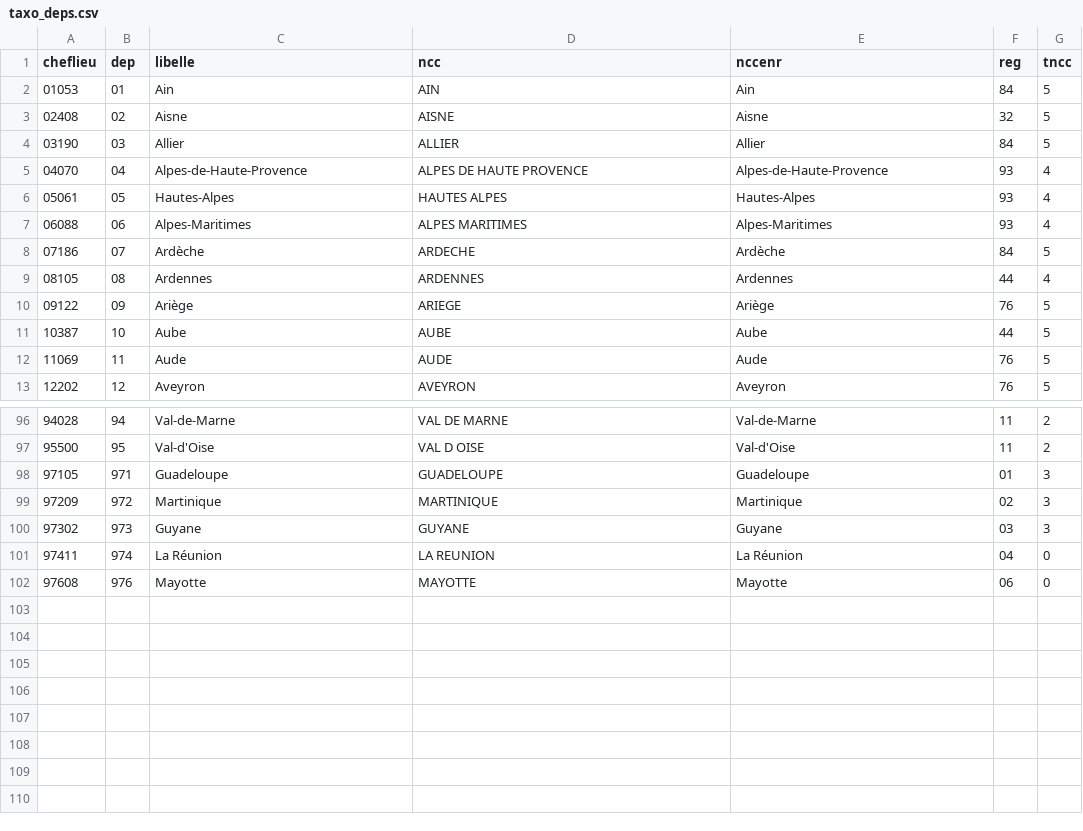
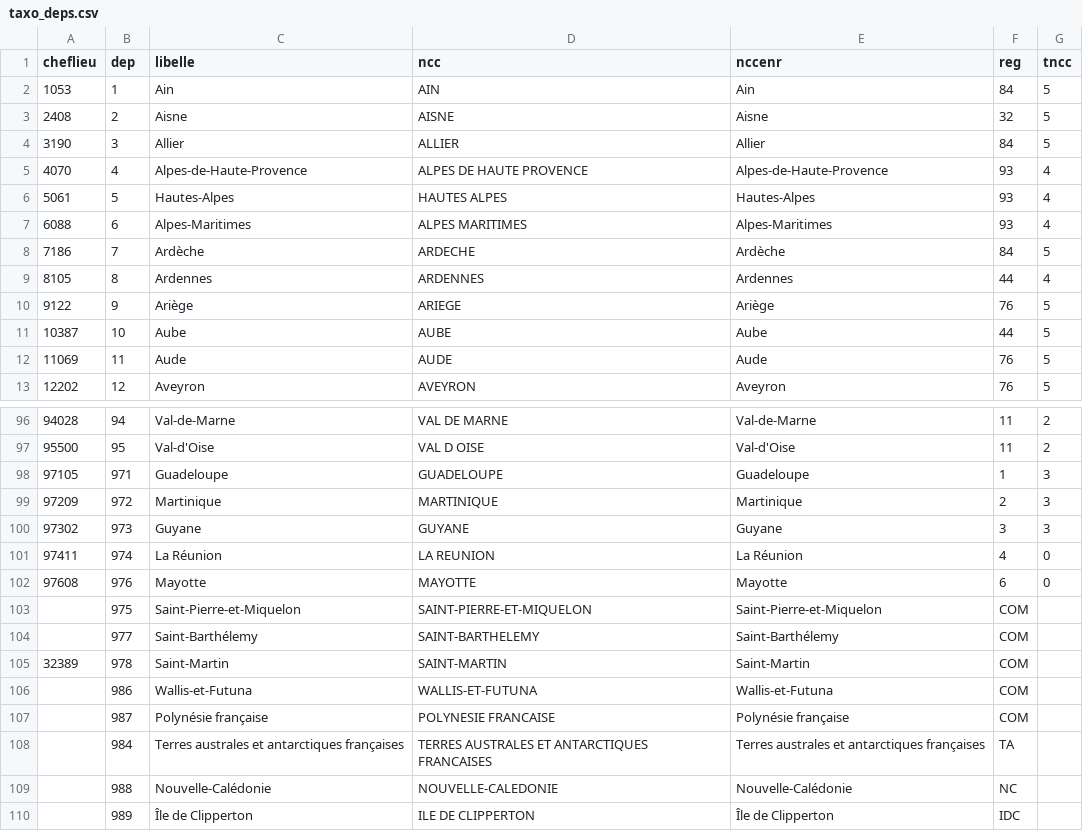
Before and after one commit to 139bercy/propilot2pdf, a CSV file: refs/taxo_deps.csv, drawn as a sheet; only a part is shown, gaps mark what is left out.

```diff
--- a/refs/taxo_deps.csv
+++ b/refs/taxo_deps.csv
@@ -1,11 +1,11 @@
 cheflieu,dep,libelle,ncc,nccenr,reg,tncc
-01053,01,Ain,AIN,Ain,84,5
-02408,02,Aisne,AISNE,Aisne,32,5
-03190,03,Allier,ALLIER,Allier,84,5
-04070,04,Alpes-de-Haute-Provence,ALPES DE HAUTE PROVENCE,Alpes-de-Haute-Provence,93,4
-05061,05,Hautes-Alpes,HAUTES ALPES,Hautes-Alpes,93,4
-06088,06,Alpes-Maritimes,ALPES MARITIMES,Alpes-Maritimes,93,4
-07186,07,Ardèche,ARDECHE,Ardèche,84,5
-08105,08,Ardennes,ARDENNES,Ardennes,44,4
-09122,09,Ariège,ARIEGE,Ariège,76,5
+1053,1,Ain,AIN,Ain,84,5
+2408,2,Aisne,AISNE,Aisne,32,5
+3190,3,Allier,ALLIER,Allier,84,5
+4070,4,Alpes-de-Haute-Provence,ALPES DE HAUTE PROVENCE,Alpes-de-Haute-Provence,93,4
+5061,5,Hautes-Alpes,HAUTES ALPES,Hautes-Alpes,93,4
+6088,6,Alpes-Maritimes,ALPES MARITIMES,Alpes-Maritimes,93,4
+7186,7,Ardèche,ARDECHE,Ardèche,84,5
+8105,8,Ardennes,ARDENNES,Ardennes,44,4
+9122,9,Ariège,ARIEGE,Ariège,76,5
 10387,10,Aube,AUBE,Aube,44,5
@@ -97,6 +97,14 @@ cheflieu,dep,libelle,ncc,nccenr,reg,tncc
 95500,95,Val-d'Oise,VAL D OISE,Val-d'Oise,11,2
-97105,971,Guadeloupe,GUADELOUPE,Guadeloupe,01,3
-97209,972,Martinique,MARTINIQUE,Martinique,02,3
-97302,973,Guyane,GUYANE,Guyane,03,3
-97411,974,La Réunion,LA REUNION,La Réunion,04,0
-97608,976,Mayotte,MAYOTTE,Mayotte,06,0
+97105,971,Guadeloupe,GUADELOUPE,Guadeloupe,1,3
+97209,972,Martinique,MARTINIQUE,Martinique,2,3
+97302,973,Guyane,GUYANE,Guyane,3,3
+97411,974,La Réunion,LA REUNION,La Réunion,4,0
+97608,976,Mayotte,MAYOTTE,Mayotte,6,0
+,975,Saint-Pierre-et-Miquelon,SAINT-PIERRE-ET-MIQUELON,Saint-Pierre-et-Miquelon,COM,
+,977,Saint-Barthélemy,SAINT-BARTHELEMY,Saint-Barthélemy,COM,
+32389,978,Saint-Martin,SAINT-MARTIN,Saint-Martin,COM,
+,986,Wallis-et-Futuna,WALLIS-ET-FUTUNA,Wallis-et-Futuna,COM,
+,987,Polynésie française,POLYNESIE FRANCAISE,Polynésie française,COM,
+,984,Terres australes et antarctiques françaises,TERRES AUSTRALES ET ANTARCTIQUES FRANCAISES,Terres australes et antarctiques françaises,TA,
+,988,Nouvelle-Calédonie,NOUVELLE-CALEDONIE,Nouvelle-Calédonie,NC,
+,989,Île de Clipperton,ILE DE CLIPPERTON,Île de Clipperton,IDC,
```
Also changed, not shown: refs/taxo_regions.csv.
